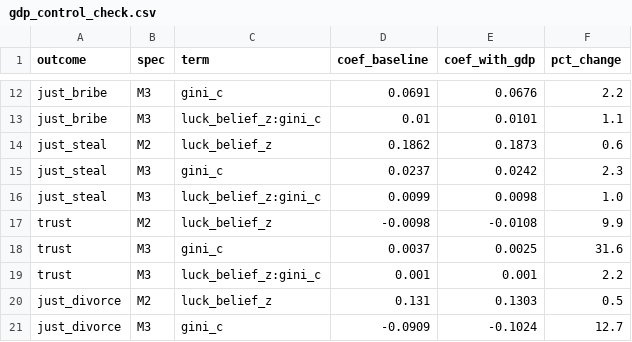
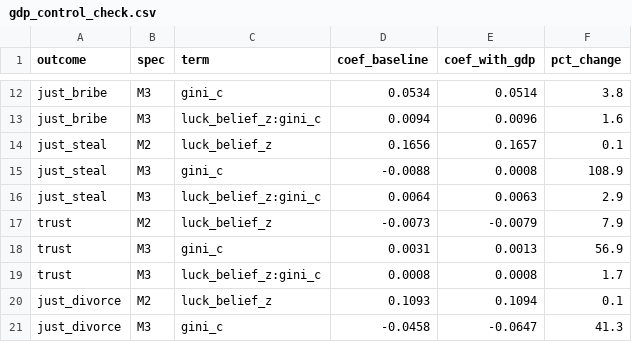
Before and after one commit to alexanderdolotov/meritocracy_project, a CSV file: output/tables/gdp_control_check.csv, drawn as a sheet; only a part is shown, gaps mark what is left out; the diff covers the shown part only; the diff names each change by its address in the sheet, - before the commit and + after, or states it on an @@ line.

```diff
--- a/output/tables/gdp_control_check.csv
+++ b/output/tables/gdp_control_check.csv
-D12 (coef_baseline): 0.0691
+D12 (coef_baseline): 0.0534
-E12 (coef_with_gdp): 0.0676
+E12 (coef_with_gdp): 0.0514
-F12 (pct_change): 2.2
+F12 (pct_change): 3.8
-D13 (coef_baseline): 0.01
+D13 (coef_baseline): 0.0094
-E13 (coef_with_gdp): 0.0101
+E13 (coef_with_gdp): 0.0096
-F13 (pct_change): 1.1
+F13 (pct_change): 1.6
-D14 (coef_baseline): 0.1862
+D14 (coef_baseline): 0.1656
-E14 (coef_with_gdp): 0.1873
+E14 (coef_with_gdp): 0.1657
-F14 (pct_change): 0.6
+F14 (pct_change): 0.1
-D15 (coef_baseline): 0.0237
+D15 (coef_baseline): -0.0088
-E15 (coef_with_gdp): 0.0242
+E15 (coef_with_gdp): 0.0008
-F15 (pct_change): 2.3
+F15 (pct_change): 108.9
-D16 (coef_baseline): 0.0099
+D16 (coef_baseline): 0.0064
-E16 (coef_with_gdp): 0.0098
+E16 (coef_with_gdp): 0.0063
-F16 (pct_change): 1.0
+F16 (pct_change): 2.9
-D17 (coef_baseline): -0.0098
+D17 (coef_baseline): -0.0073
-E17 (coef_with_gdp): -0.0108
+E17 (coef_with_gdp): -0.0079
-F17 (pct_change): 9.9
+F17 (pct_change): 7.9
-D18 (coef_baseline): 0.0037
+D18 (coef_baseline): 0.0031
-E18 (coef_with_gdp): 0.0025
+E18 (coef_with_gdp): 0.0013
-F18 (pct_change): 31.6
+F18 (pct_change): 56.9
-D19 (coef_baseline): 0.001
+D19 (coef_baseline): 0.0008
-E19 (coef_with_gdp): 0.001
+E19 (coef_with_gdp): 0.0008
-F19 (pct_change): 2.2
+F19 (pct_change): 1.7
-D20 (coef_baseline): 0.131
+D20 (coef_baseline): 0.1093
-E20 (coef_with_gdp): 0.1303
+E20 (coef_with_gdp): 0.1094
-F20 (pct_change): 0.5
+F20 (pct_change): 0.1
-D21 (coef_baseline): -0.0909
+D21 (coef_baseline): -0.0458
-E21 (coef_with_gdp): -0.1024
+E21 (coef_with_gdp): -0.0647
-F21 (pct_change): 12.7
+F21 (pct_change): 41.3
```
Also changed, not shown: 33 edited cells elsewhere in this file, output/tables/country_wave_means.csv, output/tables/primary_tests_holm.csv, 7 other files.
